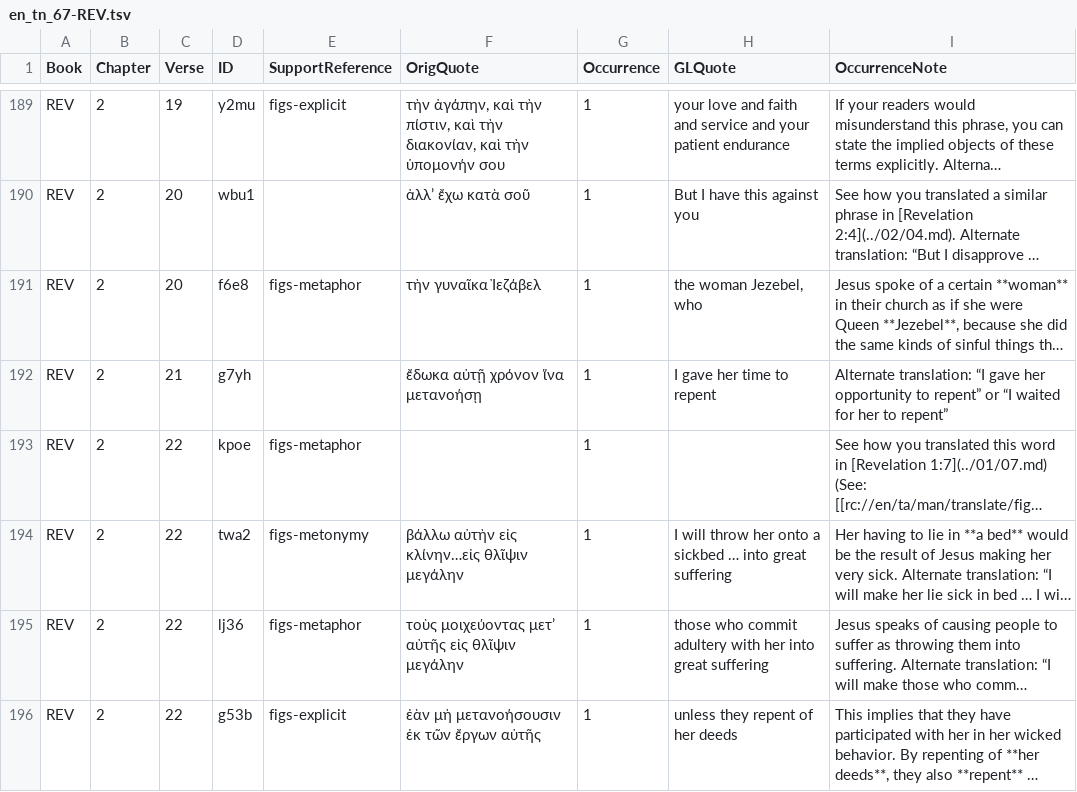
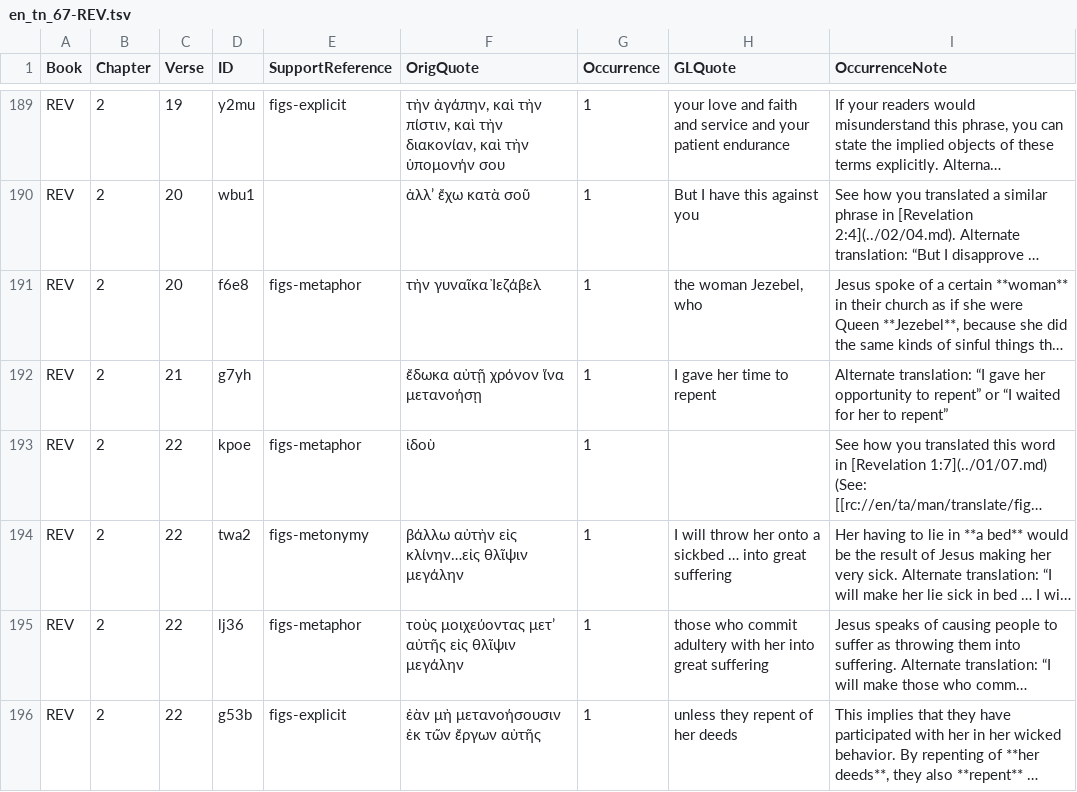
Before and after one commit to richmahn/en_tn, a TSV file: en_tn_67-REV.tsv, drawn as a sheet; only a part is shown, gaps mark what is left out; long unchanged cells end in …; the diff names each change by its address in the sheet, - before the commit and + after, or states it on an @@ line.

Commit message:
Edit 'en_tn_67-REV.tsv' using 'tc-create-app'

```diff
--- a/en_tn_67-REV.tsv
+++ b/en_tn_67-REV.tsv
-F193 (OrigQuote): (empty)
+F193 (OrigQuote): ἰδοὺ
```
